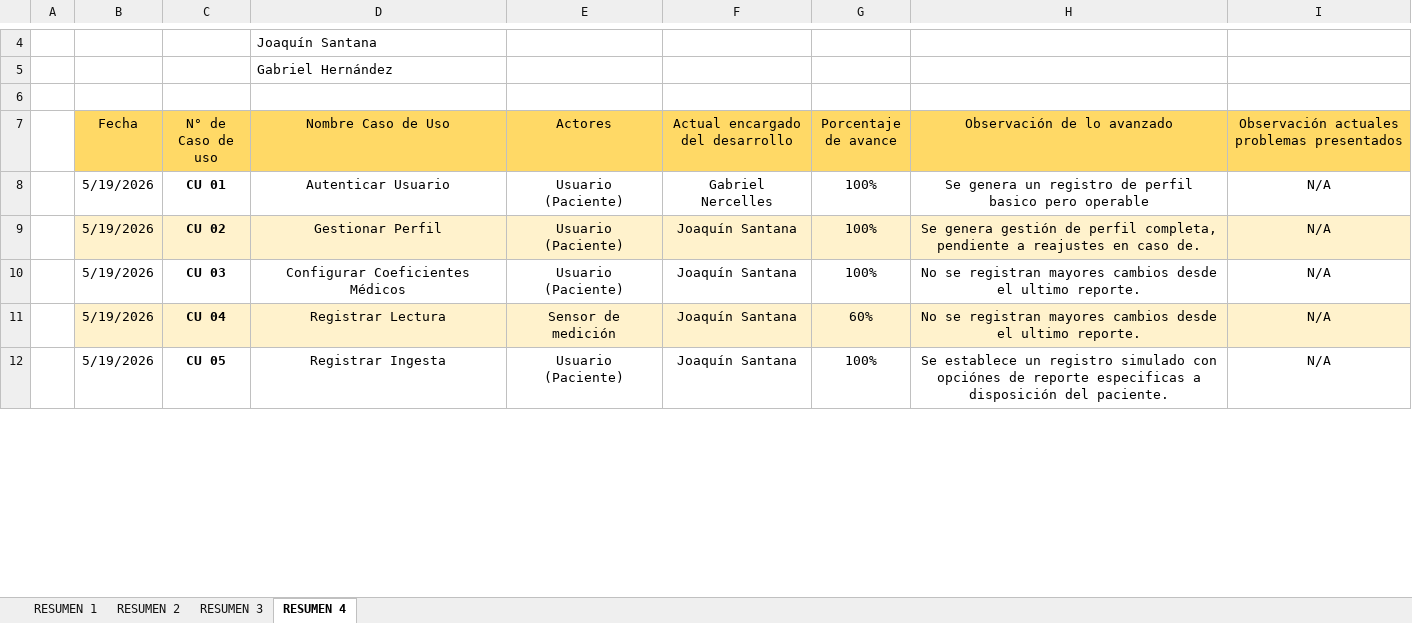
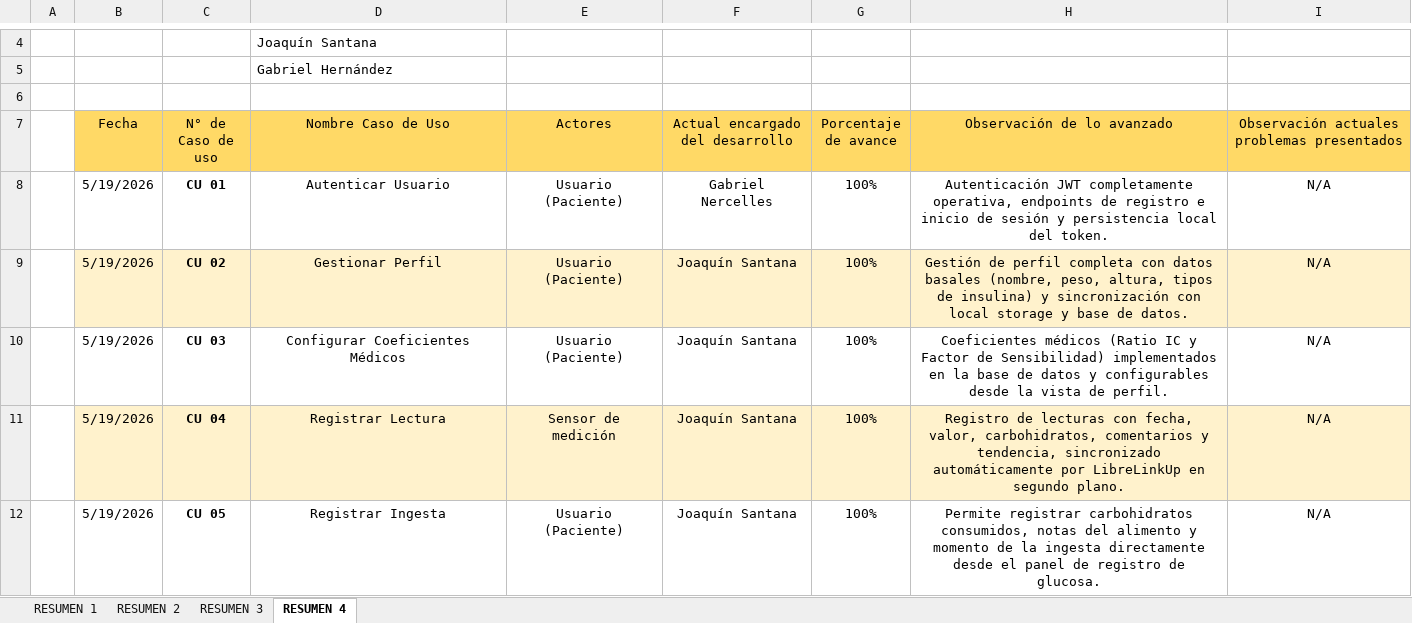
Before and after one commit to NeutroFury/VitalSY, an Excel workbook: Documentación/RESUMEN Estado de CU.xlsx, sheet RESUMEN 4, drawn as a sheet; only a part is shown, gaps mark what is left out; values as stored, in another font and other column widths than the file's, no borders; the diff covers the shown part only; the diff names each change by its address in the sheet, - before the commit and + after, or states it on an @@ line.

```diff
--- a/Documentación/RESUMEN Estado de CU.xlsx (sheet RESUMEN 4)
+++ b/Documentación/RESUMEN Estado de CU.xlsx (sheet RESUMEN 4)
-H8 (Observación de lo avanzado): Se genera un registro de perfil basico pero operable
+H8 (Observación de lo avanzado): Autenticación JWT completamente operativa, endpoints de registro e inicio de sesión y persistencia local del token.
-H9 (Observación de lo avanzado): Se genera gestión de perfil completa, pendiente a reajustes en caso de.
+H9 (Observación de lo avanzado): Gestión de perfil completa con datos basales (nombre, peso, altura, tipos de insulina) y sincronización con local storage y base de datos.
-H10 (Observación de lo avanzado): No se registran mayores cambios desde el ultimo reporte.
+H10 (Observación de lo avanzado): Coeficientes médicos (Ratio IC y Factor de Sensibilidad) implementados en la base de datos y configurables desde la vista de perfil.
-G11 (Porcentaje de avance): 60%
+G11 (Porcentaje de avance): 100%
-H11 (Observación de lo avanzado): No se registran mayores cambios desde el ultimo reporte.
+H11 (Observación de lo avanzado): Registro de lecturas con fecha, valor, carbohidratos, comentarios y tendencia, sincronizado automáticamente por LibreLinkUp en segundo plano.
-H12 (Observación de lo avanzado): Se establece un registro simulado con opciónes de reporte especificas a disposición del paciente.
+H12 (Observación de lo avanzado): Permite registrar carbohidratos consumidos, notas del alimento y momento de la ingesta directamente desde el panel de registro de glucosa.
```
Also changed, not shown: 7 added rows and 19 edited cells elsewhere in this sheet.
